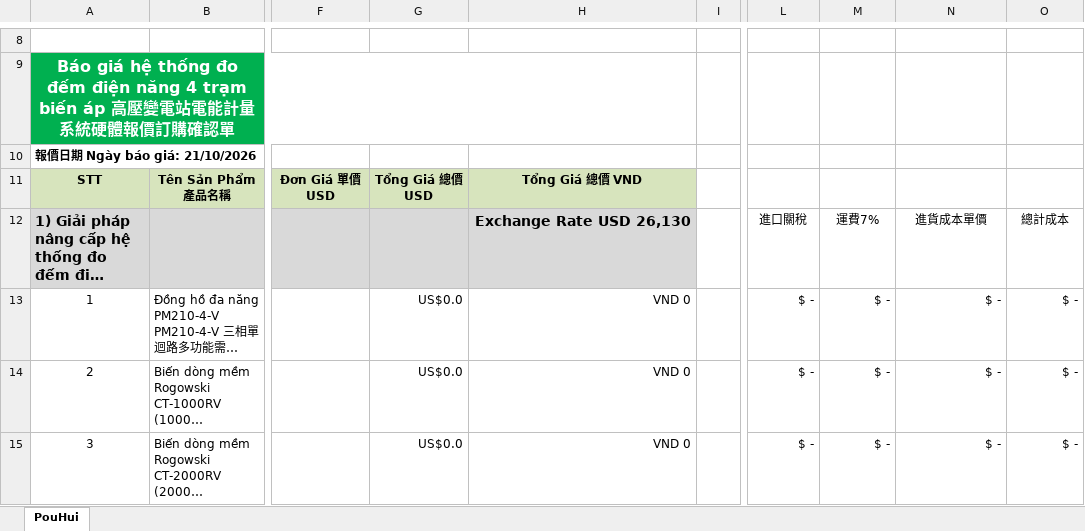
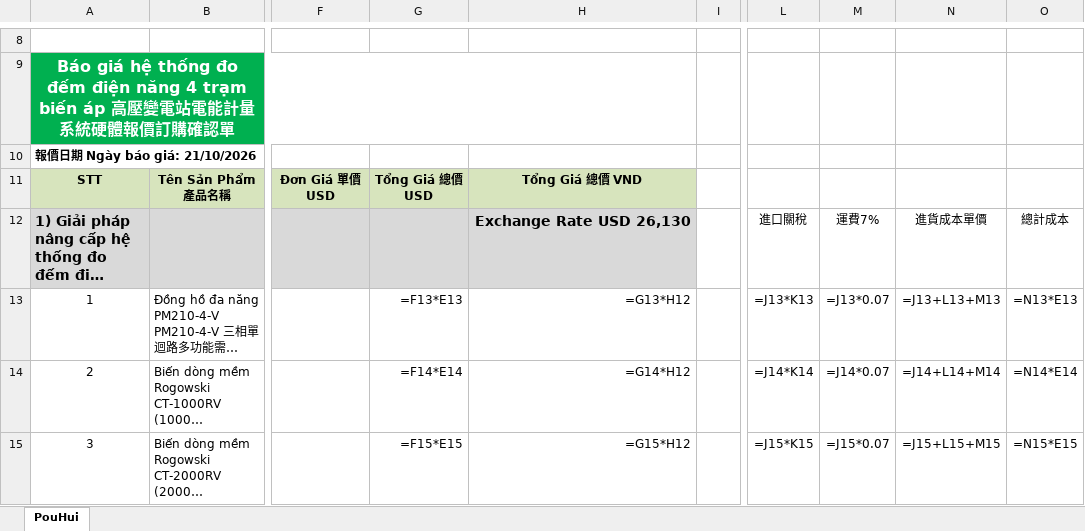
Before and after one commit to Bang334/Working, an Excel workbook: ChuaHieu/ECO PRIME_Báo Giá Đồng Hồ Điện & CC2051_Pou Hui_20261021.xlsx, sheet PouHui, drawn as a sheet; only a part is shown, gaps mark what is left out; long unchanged cells end in …; values as stored, in another font and other column widths than the file's, no borders; formulas without a stored value are shown as written; charts and pictures not drawn; the diff covers the shown part only; the diff names each change by its address in the sheet, - before the commit and + after, or states it on an @@ line.

```diff
--- a/ChuaHieu/ECO PRIME_Báo Giá Đồng Hồ Điện & CC2051_Pou Hui_20261021.xlsx (sheet PouHui)
+++ b/ChuaHieu/ECO PRIME_Báo Giá Đồng Hồ Điện & CC2051_Pou Hui_20261021.xlsx (sheet PouHui)
-G13: US$0.0
+G13: =F13*E13
-H13: VND 0
+H13: =G13*H12
-L13: $ -
+L13: =J13*K13
-M13: $ -
+M13: =J13*0.07
-N13: $ -
+N13: =J13+L13+M13
-O13: $ -
+O13: =N13*E13
-G14: US$0.0
+G14: =F14*E14
-H14: VND 0
+H14: =G14*H12
-L14: $ -
+L14: =J14*K14
-M14: $ -
+M14: =J14*0.07
-N14: $ -
+N14: =J14+L14+M14
-O14: $ -
+O14: =N14*E14
-G15: US$0.0
+G15: =F15*E15
-H15: VND 0
+H15: =G15*H12
-L15: $ -
+L15: =J15*K15
-M15: $ -
+M15: =J15*0.07
-N15: $ -
+N15: =J15+L15+M15
-O15: $ -
+O15: =N15*E15
```
Also changed, not shown: 3 added rows, 3 removed rows and 37 edited cells elsewhere in this sheet, charts or pictures, ECO PRIME_Báo Giá Đồng Hồ Điện & CC2051_Pou Hui_20261021.xlsx, 4 other files.
